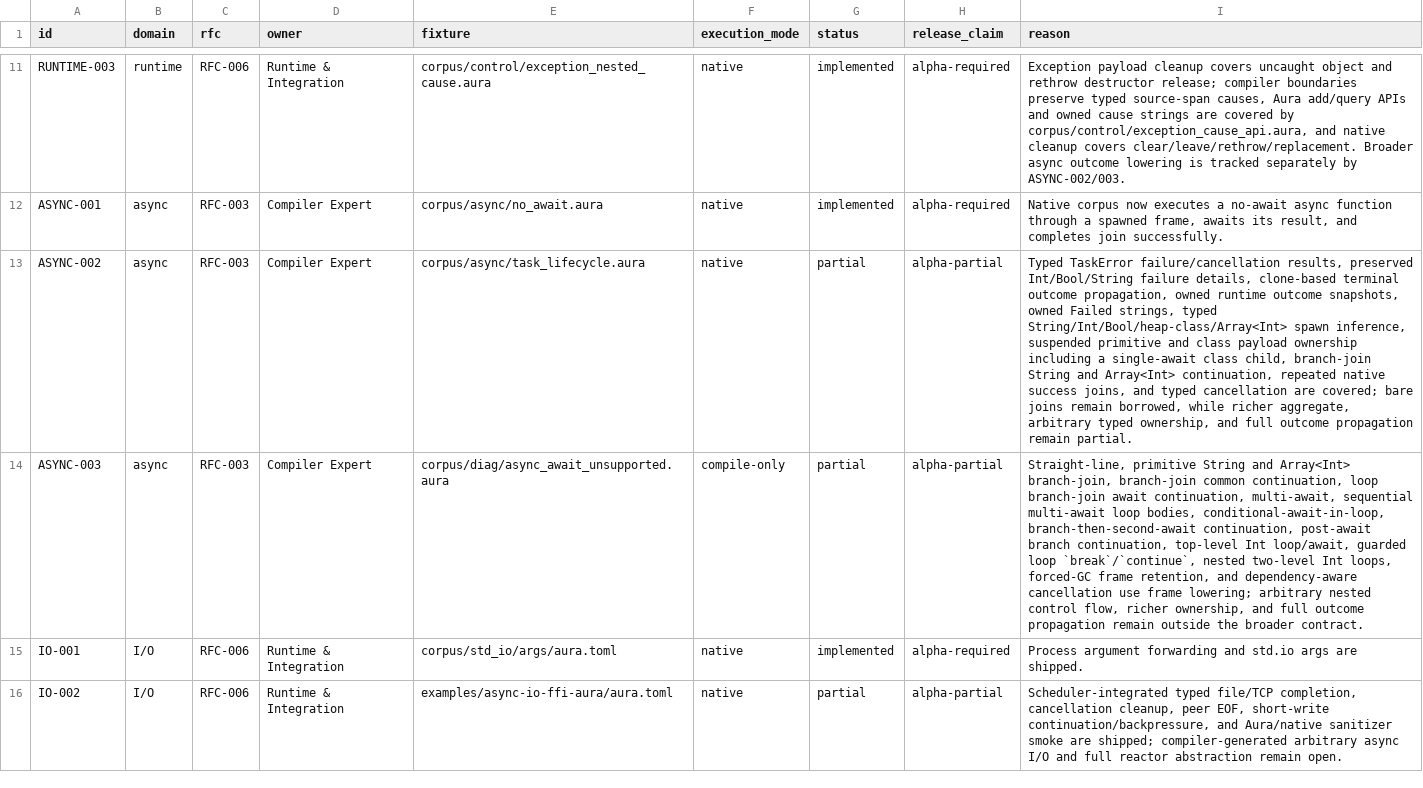
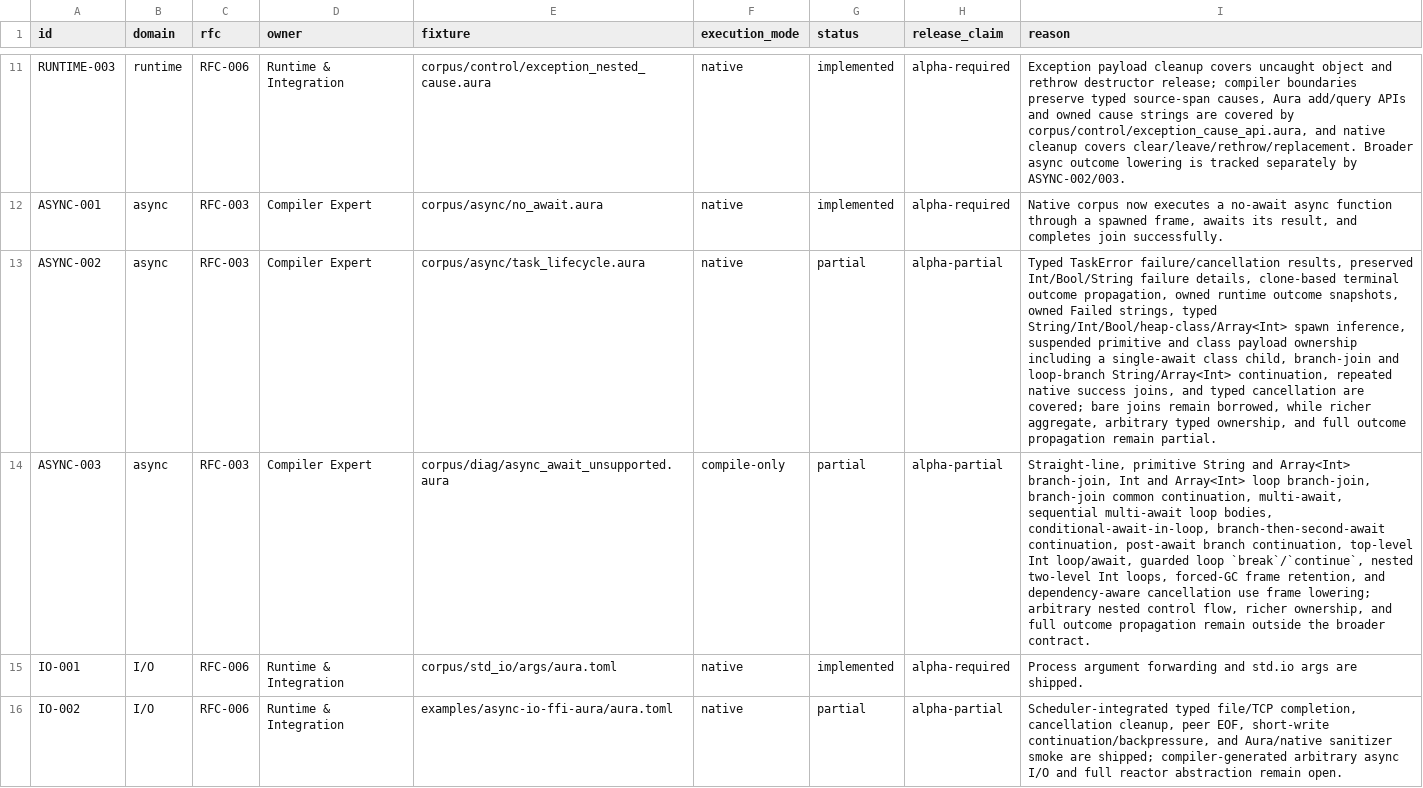
Before and after one commit to auraspace/aura, a TSV file: docs/plans/v0.1.1-alpha/contract-matrix.tsv, drawn as a sheet; only a part is shown, gaps mark what is left out; the diff names each change by its address in the sheet, - before the commit and + after, or states it on an @@ line.

Commit message:
feat(async): preserve arrays across loop awaits

```diff
--- a/docs/plans/v0.1.1-alpha/contract-matrix.tsv
+++ b/docs/plans/v0.1.1-alpha/contract-matrix.tsv
-I13 (reason): …child, branch-join String and Array<Int> continuation, repeated…
+I13 (reason): …child, branch-join and loop-branch String/Array<Int> continuation, repeated…
-I14 (reason): …Array<Int> branch-join, branch-join common continuation, loop branch-join await continuation, multi-await,…
+I14 (reason): …Array<Int> branch-join, Int and Array<Int> loop branch-join, branch-join common continuation, multi-await,…
```
Also changed, not shown: 4 other files.
